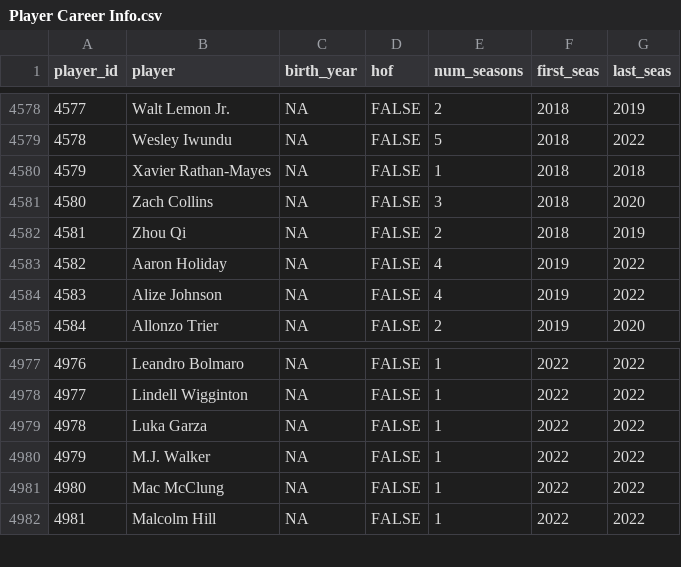
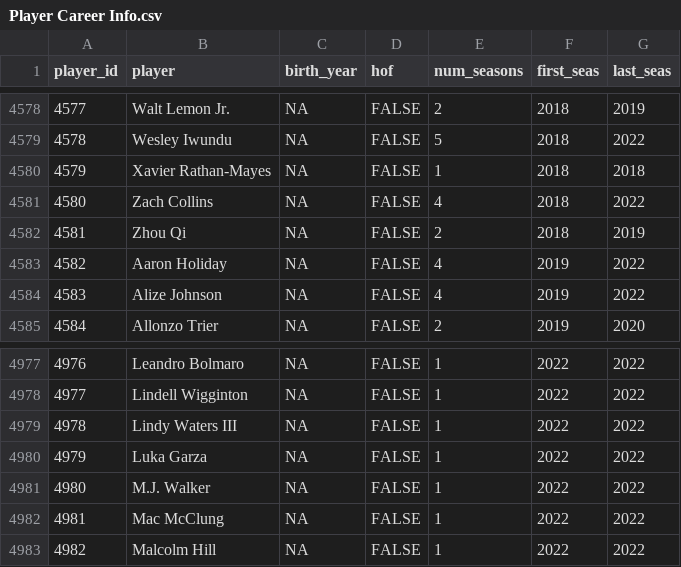
Before and after one commit to sumitrodatta/bball-reference-datasets, a CSV file: Player Career Info.csv, drawn as a sheet; only a part is shown, gaps mark what is left out; addresses are those after the commit; the diff names each change by its address in the sheet, - before the commit and + after, or states it on an @@ line.

```diff
--- a/Player Career Info.csv
+++ b/Player Career Info.csv
-E4581 (num_seasons): 3
+E4581 (num_seasons): 4
-G4581 (last_seas): 2020
+G4581 (last_seas): 2022
+row 4979: 4978 | Lindy Waters III | NA | FALSE | 1 | 2022 | 2022
@@ column A (player_id) renumbered from row 4980 down @@
```
Also changed, not shown: Opponent Stats Per 100 Poss.csv, Opponent Stats Per Game.csv, 10 other files.
